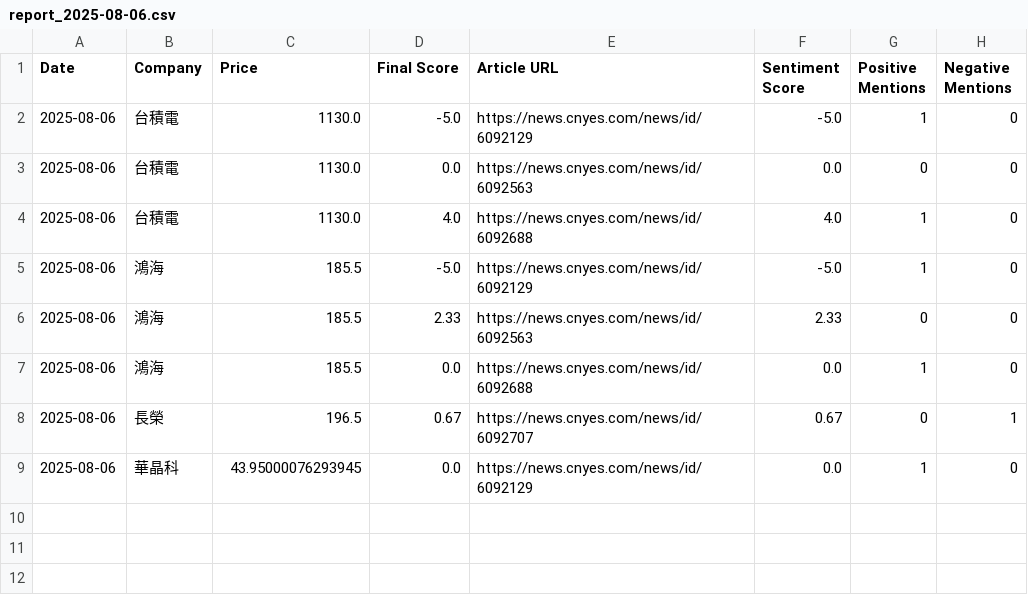
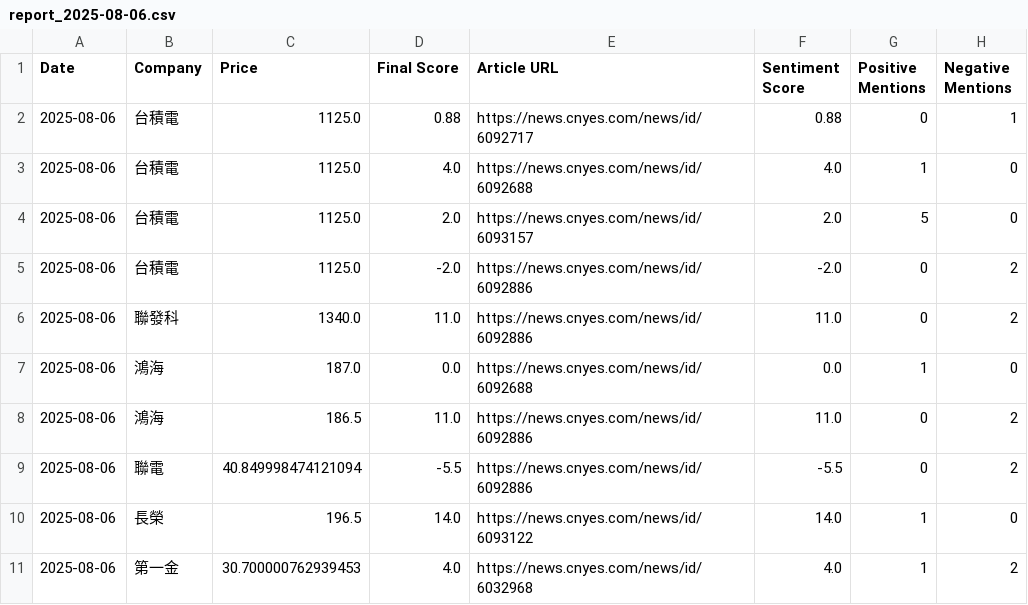
Before and after one commit to altekACS/altekACS.github.io, a CSV file: DailyShare/data/report_2025-08-06.csv, drawn as a sheet.

Commit message:
Update report: 2025-08-06

```diff
--- a/DailyShare/data/report_2025-08-06.csv
+++ b/DailyShare/data/report_2025-08-06.csv
@@ -1,9 +1,11 @@
 Date,Company,Price,Final Score,Article URL,Sentiment Score,Positive Mentions,Negative Mentions
-2025-08-06,台積電,1130.0,-5.0,https://news.cnyes.com/news/id/6092129,-5.0,1,0
-2025-08-06,台積電,1130.0,0.0,https://news.cnyes.com/news/id/6092563,0.0,0,0
-2025-08-06,台積電,1130.0,4.0,https://news.cnyes.com/news/id/6092688,4.0,1,0
-2025-08-06,鴻海,185.5,-5.0,https://news.cnyes.com/news/id/6092129,-5.0,1,0
-2025-08-06,鴻海,185.5,2.33,https://news.cnyes.com/news/id/6092563,2.33,0,0
-2025-08-06,鴻海,185.5,0.0,https://news.cnyes.com/news/id/6092688,0.0,1,0
-2025-08-06,長榮,196.5,0.67,https://news.cnyes.com/news/id/6092707,0.67,0,1
-2025-08-06,華晶科,43.95000076293945,0.0,https://news.cnyes.com/news/id/6092129,0.0,1,0
+2025-08-06,台積電,1125.0,0.88,https://news.cnyes.com/news/id/6092717,0.88,0,1
+2025-08-06,台積電,1125.0,4.0,https://news.cnyes.com/news/id/6092688,4.0,1,0
+2025-08-06,台積電,1125.0,2.0,https://news.cnyes.com/news/id/6093157,2.0,5,0
+2025-08-06,台積電,1125.0,-2.0,https://news.cnyes.com/news/id/6092886,-2.0,0,2
+2025-08-06,聯發科,1340.0,11.0,https://news.cnyes.com/news/id/6092886,11.0,0,2
+2025-08-06,鴻海,187.0,0.0,https://news.cnyes.com/news/id/6092688,0.0,1,0
+2025-08-06,鴻海,186.5,11.0,https://news.cnyes.com/news/id/6092886,11.0,0,2
+2025-08-06,聯電,40.849998474121094,-5.5,https://news.cnyes.com/news/id/6092886,-5.5,0,2
+2025-08-06,長榮,196.5,14.0,https://news.cnyes.com/news/id/6093122,14.0,1,0
+2025-08-06,第一金,30.700000762939453,4.0,https://news.cnyes.com/news/id/6032968,4.0,1,2
```
Also changed, not shown: 2 other files.
